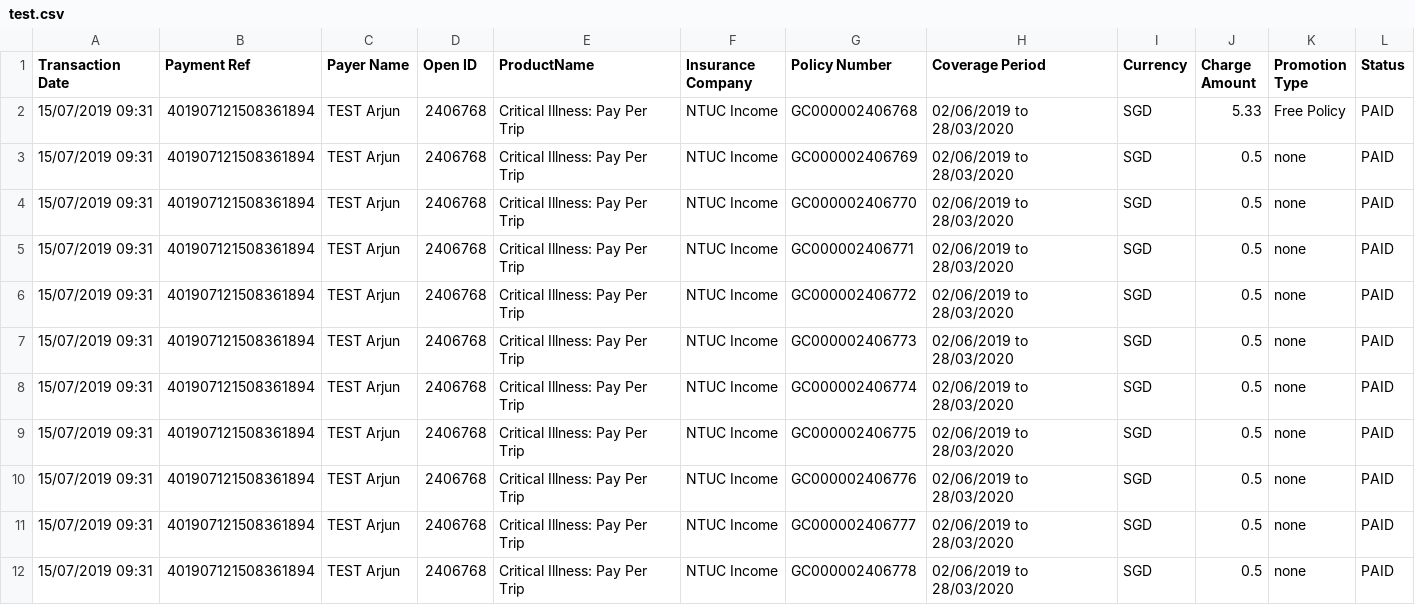
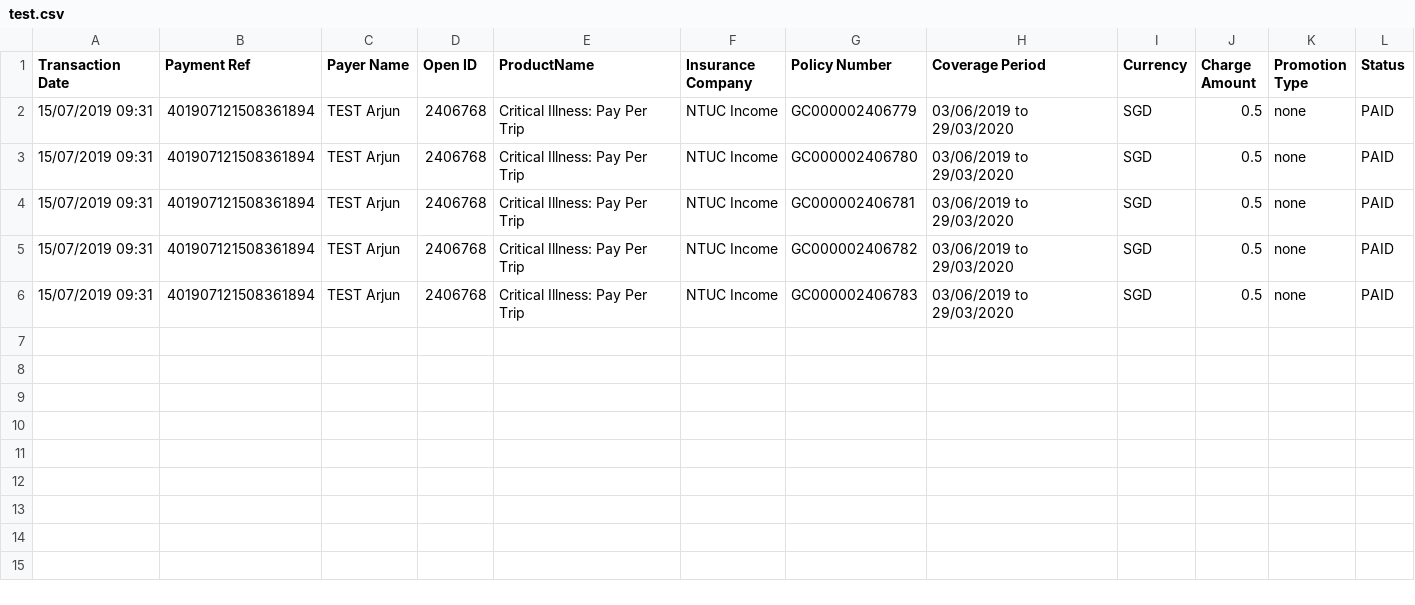
Before and after one commit to dorise1/test, a CSV file: test.csv, drawn as a sheet.

Commit message:
Update test.csv

```diff
--- a/test.csv
+++ b/test.csv
@@ -1,12 +1,6 @@
 Transaction Date,Payment Ref,Payer Name,Open ID,ProductName,Insurance Company,Policy Number,Coverage Period,Currency,Charge Amount,Promotion Type,Status
-15/07/2019 09:31,401907121508361894,TEST Arjun,2406768,Critical Illness: Pay Per Trip,NTUC Income,GC000002406768,02/06/2019 to 28/03/2020,SGD,5.33,Free Policy,PAID
-15/07/2019 09:31,401907121508361894,TEST Arjun,2406768,Critical Illness: Pay Per Trip,NTUC Income,GC000002406769,02/06/2019 to 28/03/2020,SGD,0.5,none,PAID
-15/07/2019 09:31,401907121508361894,TEST Arjun,2406768,Critical Illness: Pay Per Trip,NTUC Income,GC000002406770,02/06/2019 to 28/03/2020,SGD,0.5,none,PAID
-15/07/2019 09:31,401907121508361894,TEST Arjun,2406768,Critical Illness: Pay Per Trip,NTUC Income,GC000002406771,02/06/2019 to 28/03/2020,SGD,0.5,none,PAID
-15/07/2019 09:31,401907121508361894,TEST Arjun,2406768,Critical Illness: Pay Per Trip,NTUC Income,GC000002406772,02/06/2019 to 28/03/2020,SGD,0.5,none,PAID
-15/07/2019 09:31,401907121508361894,TEST Arjun,2406768,Critical Illness: Pay Per Trip,NTUC Income,GC000002406773,02/06/2019 to 28/03/2020,SGD,0.5,none,PAID
-15/07/2019 09:31,401907121508361894,TEST Arjun,2406768,Critical Illness: Pay Per Trip,NTUC Income,GC000002406774,02/06/2019 to 28/03/2020,SGD,0.5,none,PAID
-15/07/2019 09:31,401907121508361894,TEST Arjun,2406768,Critical Illness: Pay Per Trip,NTUC Income,GC000002406775,02/06/2019 to 28/03/2020,SGD,0.5,none,PAID
-15/07/2019 09:31,401907121508361894,TEST Arjun,2406768,Critical Illness: Pay Per Trip,NTUC Income,GC000002406776,02/06/2019 to 28/03/2020,SGD,0.5,none,PAID
-15/07/2019 09:31,401907121508361894,TEST Arjun,2406768,Critical Illness: Pay Per Trip,NTUC Income,GC000002406777,02/06/2019 to 28/03/2020,SGD,0.5,none,PAID
-15/07/2019 09:31,401907121508361894,TEST Arjun,2406768,Critical Illness: Pay Per Trip,NTUC Income,GC000002406778,02/06/2019 to 28/03/2020,SGD,0.5,none,PAID
+15/07/2019 09:31,401907121508361894,TEST Arjun,2406768,Critical Illness: Pay Per Trip,NTUC Income,GC000002406779,03/06/2019 to 29/03/2020,SGD,0.5,none,PAID
+15/07/2019 09:31,401907121508361894,TEST Arjun,2406768,Critical Illness: Pay Per Trip,NTUC Income,GC000002406780,03/06/2019 to 29/03/2020,SGD,0.5,none,PAID
+15/07/2019 09:31,401907121508361894,TEST Arjun,2406768,Critical Illness: Pay Per Trip,NTUC Income,GC000002406781,03/06/2019 to 29/03/2020,SGD,0.5,none,PAID
+15/07/2019 09:31,401907121508361894,TEST Arjun,2406768,Critical Illness: Pay Per Trip,NTUC Income,GC000002406782,03/06/2019 to 29/03/2020,SGD,0.5,none,PAID
+15/07/2019 09:31,401907121508361894,TEST Arjun,2406768,Critical Illness: Pay Per Trip,NTUC Income,GC000002406783,03/06/2019 to 29/03/2020,SGD,0.5,none,PAID
```
